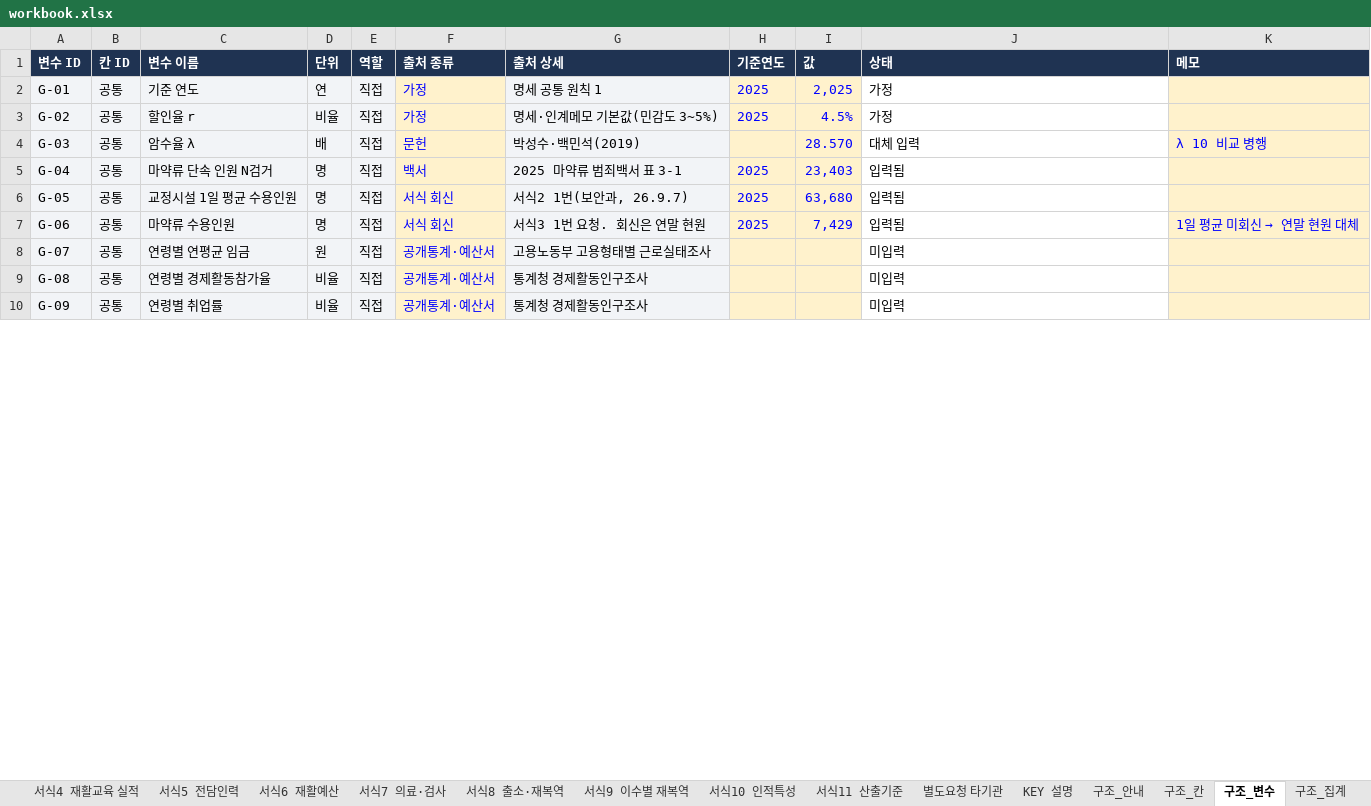
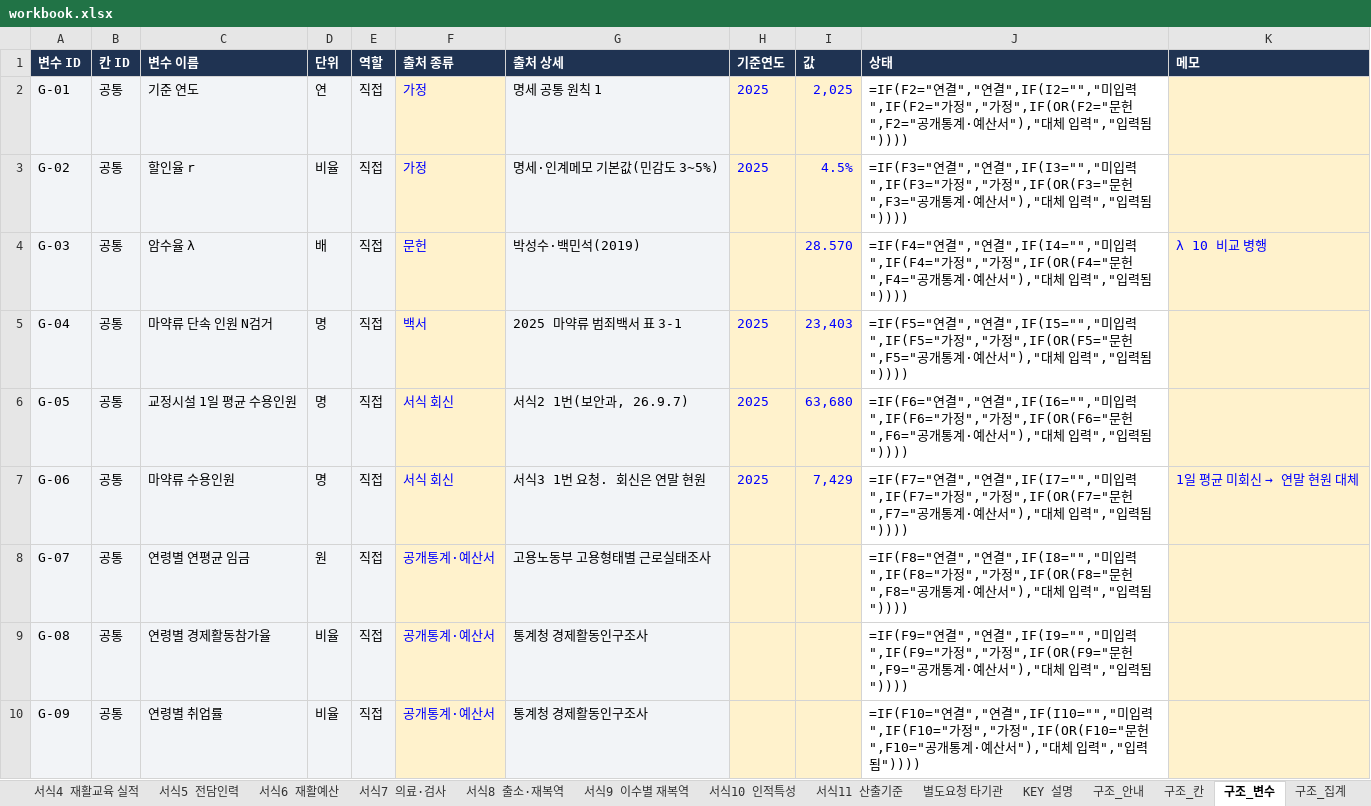
Before and after one commit to adminmrobo/drug-crime-social-cost, an Excel workbook: data/workbook.xlsx, sheet 구조_변수, drawn as a sheet; only a part is shown; values as stored, in another font and other column widths than the file's, no borders; formulas without a stored value are shown as written; conditional formats not drawn; the diff covers the shown part only; the diff names each change by its address in the sheet, - before the commit and + after, or states it on an @@ line.

```diff
--- a/data/workbook.xlsx (sheet 구조_변수)
+++ b/data/workbook.xlsx (sheet 구조_변수)
-J2 (상태): 가정
+J2 (상태): =IF(F2="연결","연결",IF(I2="","미입력",IF(F2="가정","가정",IF(OR(F2="문헌",F2="공개통계·예산서"),"대체 입력","입력됨"))))
-J3 (상태): 가정
+J3 (상태): =IF(F3="연결","연결",IF(I3="","미입력",IF(F3="가정","가정",IF(OR(F3="문헌",F3="공개통계·예산서"),"대체 입력","입력됨"))))
-J4 (상태): 대체 입력
+J4 (상태): =IF(F4="연결","연결",IF(I4="","미입력",IF(F4="가정","가정",IF(OR(F4="문헌",F4="공개통계·예산서"),"대체 입력","입력됨"))))
-J5 (상태): 입력됨
+J5 (상태): =IF(F5="연결","연결",IF(I5="","미입력",IF(F5="가정","가정",IF(OR(F5="문헌",F5="공개통계·예산서"),"대체 입력","입력됨"))))
-J6 (상태): 입력됨
+J6 (상태): =IF(F6="연결","연결",IF(I6="","미입력",IF(F6="가정","가정",IF(OR(F6="문헌",F6="공개통계·예산서"),"대체 입력","입력됨"))))
-J7 (상태): 입력됨
+J7 (상태): =IF(F7="연결","연결",IF(I7="","미입력",IF(F7="가정","가정",IF(OR(F7="문헌",F7="공개통계·예산서"),"대체 입력","입력됨"))))
-J8 (상태): 미입력
+J8 (상태): =IF(F8="연결","연결",IF(I8="","미입력",IF(F8="가정","가정",IF(OR(F8="문헌",F8="공개통계·예산서"),"대체 입력","입력됨"))))
-J9 (상태): 미입력
+J9 (상태): =IF(F9="연결","연결",IF(I9="","미입력",IF(F9="가정","가정",IF(OR(F9="문헌",F9="공개통계·예산서"),"대체 입력","입력됨"))))
-J10 (상태): 미입력
+J10 (상태): =IF(F10="연결","연결",IF(I10="","미입력",IF(F10="가정","가정",IF(OR(F10="문헌",F10="공개통계·예산서"),"대체 입력","입력됨"))))
```
Also changed, not shown: 144 edited cells elsewhere in this sheet, sheet 구조_칸, sheet 원단위계산, sheet 구조_집계, sheet 서식9 이수별 재복역, sheet 서식2-기관별(회신), sheet 서식11 산출기준, 1 more sheet, 5 other files.
